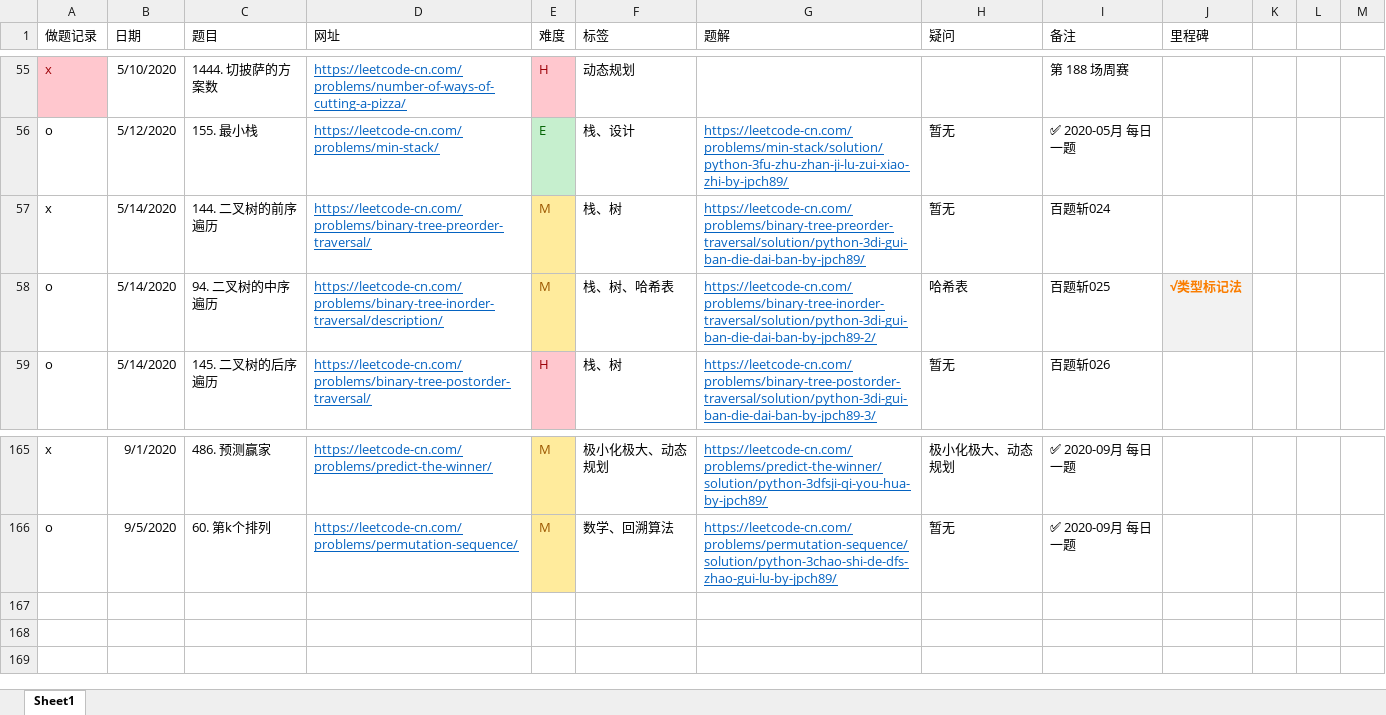
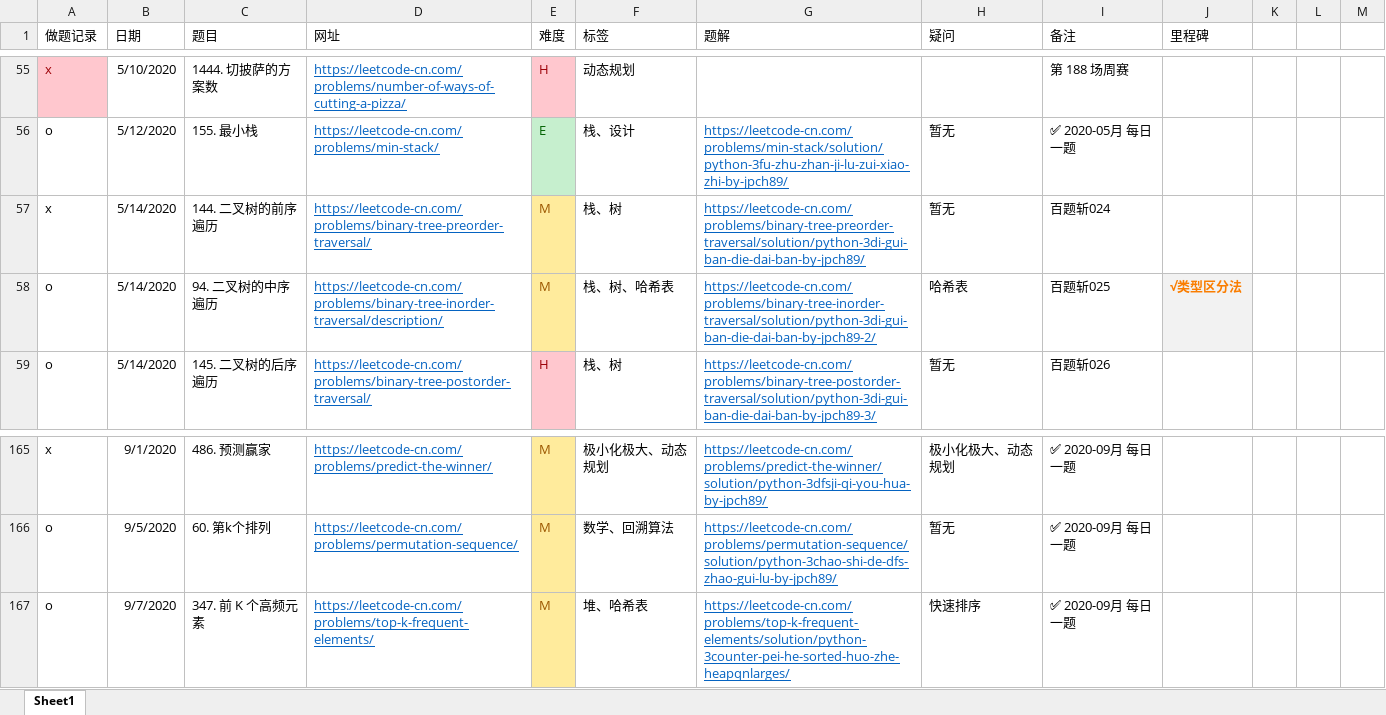
Before and after one commit to jpch89/leetcode, an Excel workbook: 做题记录.xlsx, sheet Sheet1, drawn as a sheet; only a part is shown, gaps mark what is left out; values as stored, in another font and other column widths than the file's, no borders; the diff names each change by its address in the sheet, - before the commit and + after, or states it on an @@ line.

```diff
--- a/做题记录.xlsx (sheet Sheet1)
+++ b/做题记录.xlsx (sheet Sheet1)
-J58 (里程碑): √类型标记法
+J58 (里程碑): √类型区分法
+row 167: o | 9/7/2020 | 347. 前 K 个高频元素 | https://leetcode-cn.com/problems/top-k-frequent-elements/ | M | 堆、哈希表 | https://leetcode-cn.com/problems/top-k-frequent-elements/solution/python-3counter-pei-he-sorted-huo-zhe-heapqnlarges/ | 快速排序 | ✅ 2020-09月 每日一题
```
Also changed, not shown: 1 other file.
